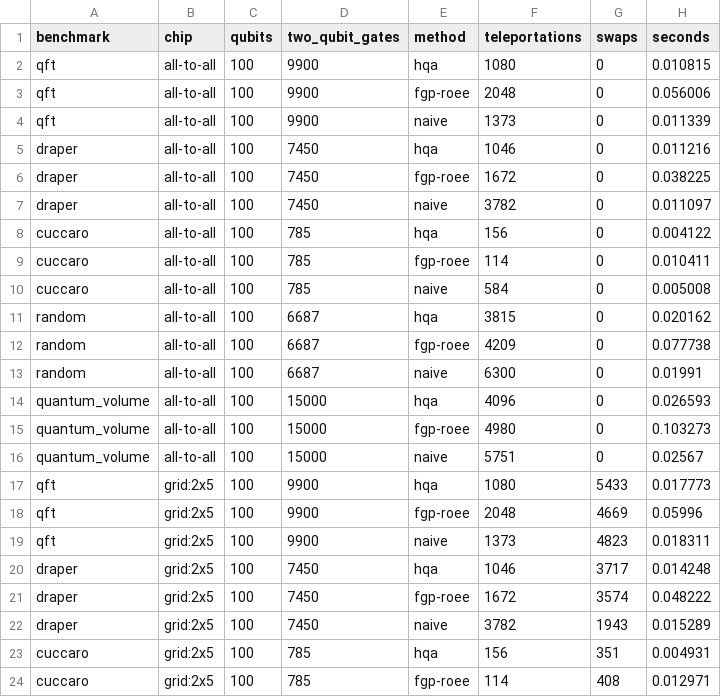
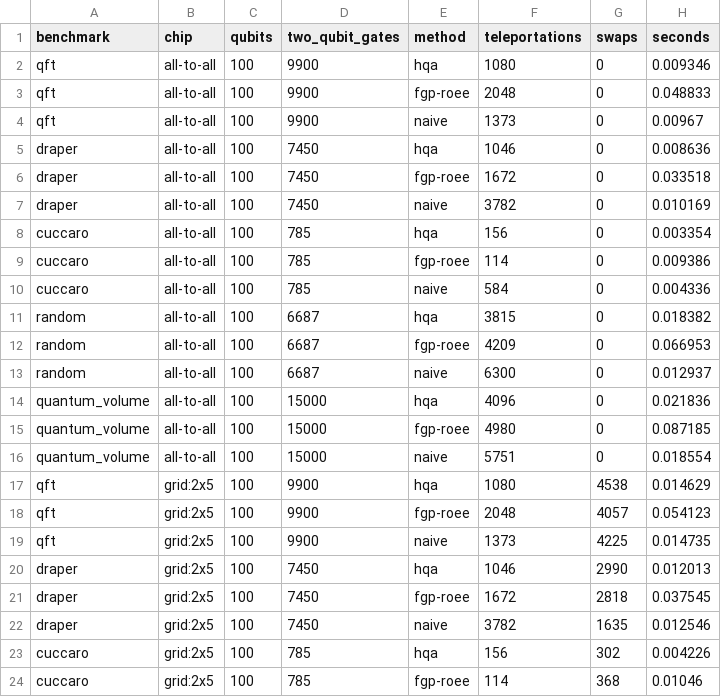
Before and after one commit to qevedo/qcc, a CSV file: benchmarks/multicore/results/routing.csv, drawn as a sheet; only a part is shown; the diff covers the shown part only.

Commit message:
Look ahead across epochs, and schedule on links of limited capacity
SABRE gains route_ahead: gates that come after the circuit join the
extended set when its own gates run out. Each core's epoch now looks at the
gates its qubits have together in the next four timeslices, so it ends
ready for them: 10% fewer SWAPs on the benchmarks (any horizon from 1 to 64
slices is within 2%).

multicore/schedule.rs schedules a physical multi-core circuit as soon as
possible when each link has a few channels that each hold one EPR pair and
make a new one at a fixed rate; teleportations use one pair per link they
cross, and those before a timeslice run at once. Python:
CoreCircuit.schedule(link_capacity=..., ...) returns the duration, start
times, time spent waiting for pairs and hops per link.

A latency experiment (results/latency.csv) shows HQA finishing 1.25x
sooner than FGP-rOEE with one channel per link (2.1x on a line of cores),
and about as soon when links have pairs to spare: HQA minimizes
teleportations, not the critical path.

```diff
--- a/benchmarks/multicore/results/routing.csv
+++ b/benchmarks/multicore/results/routing.csv
@@ -1,24 +1,24 @@
 benchmark,chip,qubits,two_qubit_gates,method,teleportations,swaps,seconds
-qft,all-to-all,100,9900,hqa,1080,0,0.010815
-qft,all-to-all,100,9900,fgp-roee,2048,0,0.056006
-qft,all-to-all,100,9900,naive,1373,0,0.011339
-draper,all-to-all,100,7450,hqa,1046,0,0.011216
-draper,all-to-all,100,7450,fgp-roee,1672,0,0.038225
-draper,all-to-all,100,7450,naive,3782,0,0.011097
-cuccaro,all-to-all,100,785,hqa,156,0,0.004122
-cuccaro,all-to-all,100,785,fgp-roee,114,0,0.010411
-cuccaro,all-to-all,100,785,naive,584,0,0.005008
-random,all-to-all,100,6687,hqa,3815,0,0.020162
-random,all-to-all,100,6687,fgp-roee,4209,0,0.077738
-random,all-to-all,100,6687,naive,6300,0,0.01991
-quantum_volume,all-to-all,100,15000,hqa,4096,0,0.026593
-quantum_volume,all-to-all,100,15000,fgp-roee,4980,0,0.103273
-quantum_volume,all-to-all,100,15000,naive,5751,0,0.02567
-qft,grid:2x5,100,9900,hqa,1080,5433,0.017773
-qft,grid:2x5,100,9900,fgp-roee,2048,4669,0.05996
-qft,grid:2x5,100,9900,naive,1373,4823,0.018311
-draper,grid:2x5,100,7450,hqa,1046,3717,0.014248
-draper,grid:2x5,100,7450,fgp-roee,1672,3574,0.048222
-draper,grid:2x5,100,7450,naive,3782,1943,0.015289
-cuccaro,grid:2x5,100,785,hqa,156,351,0.004931
-cuccaro,grid:2x5,100,785,fgp-roee,114,408,0.012971
+qft,all-to-all,100,9900,hqa,1080,0,0.009346
+qft,all-to-all,100,9900,fgp-roee,2048,0,0.048833
+qft,all-to-all,100,9900,naive,1373,0,0.00967
+draper,all-to-all,100,7450,hqa,1046,0,0.008636
+draper,all-to-all,100,7450,fgp-roee,1672,0,0.033518
+draper,all-to-all,100,7450,naive,3782,0,0.010169
+cuccaro,all-to-all,100,785,hqa,156,0,0.003354
+cuccaro,all-to-all,100,785,fgp-roee,114,0,0.009386
+cuccaro,all-to-all,100,785,naive,584,0,0.004336
+random,all-to-all,100,6687,hqa,3815,0,0.018382
+random,all-to-all,100,6687,fgp-roee,4209,0,0.066953
+random,all-to-all,100,6687,naive,6300,0,0.012937
+quantum_volume,all-to-all,100,15000,hqa,4096,0,0.021836
+quantum_volume,all-to-all,100,15000,fgp-roee,4980,0,0.087185
+quantum_volume,all-to-all,100,15000,naive,5751,0,0.018554
+qft,grid:2x5,100,9900,hqa,1080,4538,0.014629
+qft,grid:2x5,100,9900,fgp-roee,2048,4057,0.054123
+qft,grid:2x5,100,9900,naive,1373,4225,0.014735
+draper,grid:2x5,100,7450,hqa,1046,2990,0.012013
+draper,grid:2x5,100,7450,fgp-roee,1672,2818,0.037545
+draper,grid:2x5,100,7450,naive,3782,1635,0.012546
+cuccaro,grid:2x5,100,785,hqa,156,302,0.004226
+cuccaro,grid:2x5,100,785,fgp-roee,114,368,0.01046
```
Also changed, not shown: 44 edited cells elsewhere in this file, 12 other files.
